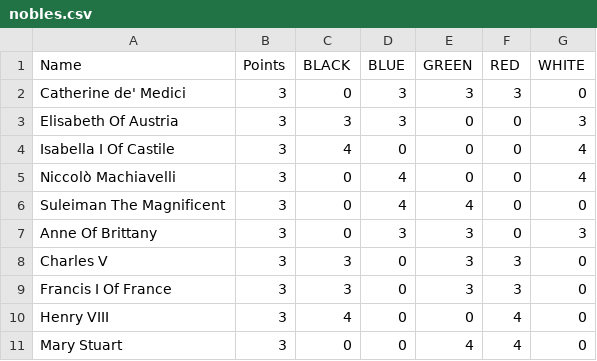
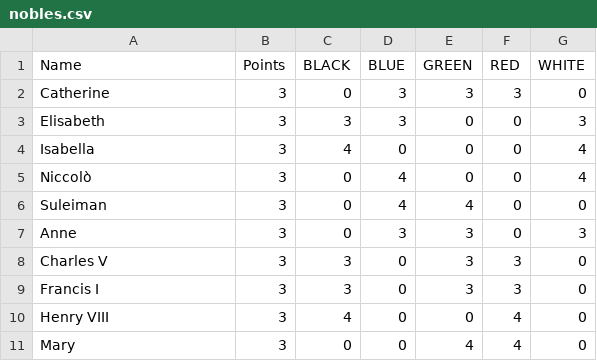
Before and after one commit to raetan2023/cs102-splendor-project, a CSV file: data/nobles.csv, drawn as a sheet.

Commit message:
comments to config and stuff
added comments to config
shortened noble names
standardized and cleaned up player token and bonus display
added dynamic methods to main

```diff
--- a/data/nobles.csv
+++ b/data/nobles.csv
@@ -1,11 +1,11 @@
 Name,Points,BLACK,BLUE,GREEN,RED,WHITE
-Catherine de' Medici,3,0,3,3,3,0
-Elisabeth Of Austria,3,3,3,0,0,3
-Isabella I Of Castile,3,4,0,0,0,4
-Niccolò Machiavelli,3,0,4,0,0,4
-Suleiman The Magnificent,3,0,4,4,0,0
-Anne Of Brittany,3,0,3,3,0,3
+Catherine,3,0,3,3,3,0
+Elisabeth,3,3,3,0,0,3
+Isabella,3,4,0,0,0,4
+Niccolò,3,0,4,0,0,4
+Suleiman,3,0,4,4,0,0
+Anne,3,0,3,3,0,3
 Charles V,3,3,0,3,3,0
-Francis I Of France,3,3,0,3,3,0
+Francis I,3,3,0,3,3,0
 Henry VIII,3,4,0,0,4,0
-Mary Stuart,3,0,0,4,4,0
+Mary,3,0,0,4,4,0
```
Also changed, not shown: 6 other files.
